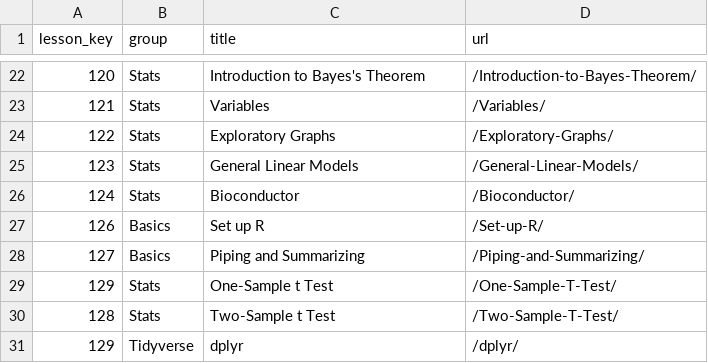
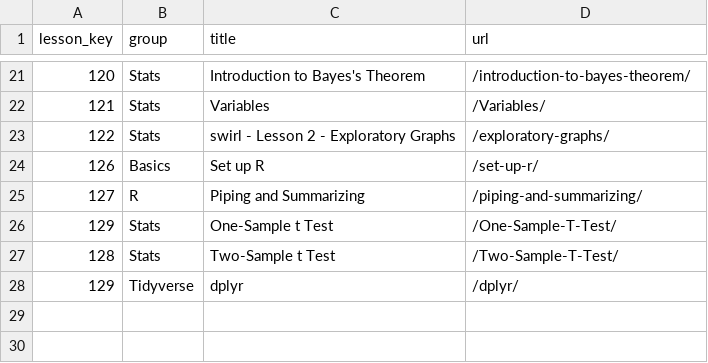
Before and after one commit to arcus/ALEx-Lessons, a CSV file: ModuleTable.csv, drawn as a sheet; only a part is shown, gaps mark what is left out; the diff covers the shown part only.

```diff
--- a/ModuleTable.csv
+++ b/ModuleTable.csv
@@ -22,8 +21,6 @@
-120,Stats,Introduction to Bayes's Theorem,/Introduction-to-Bayes-Theorem/
+120,Stats,Introduction to Bayes's Theorem,/introduction-to-bayes-theorem/
 121,Stats,Variables,/Variables/
-122,Stats,Exploratory Graphs,/Exploratory-Graphs/
-123,Stats,General Linear Models,/General-Linear-Models/
-124,Stats,Bioconductor,/Bioconductor/
-126,Basics,Set up R,/Set-up-R/
-127,Basics,Piping and Summarizing,/Piping-and-Summarizing/
+122,Stats,swirl - Lesson 2 - Exploratory Graphs,/exploratory-graphs/
+126,Basics,Set up R,/set-up-r/
+127,R,Piping and Summarizing,/piping-and-summarizing/
 129,Stats,One-Sample t Test,/One-Sample-T-Test/
```
Also changed, not shown: 1 removed row and 33 edited cells elsewhere in this file.
